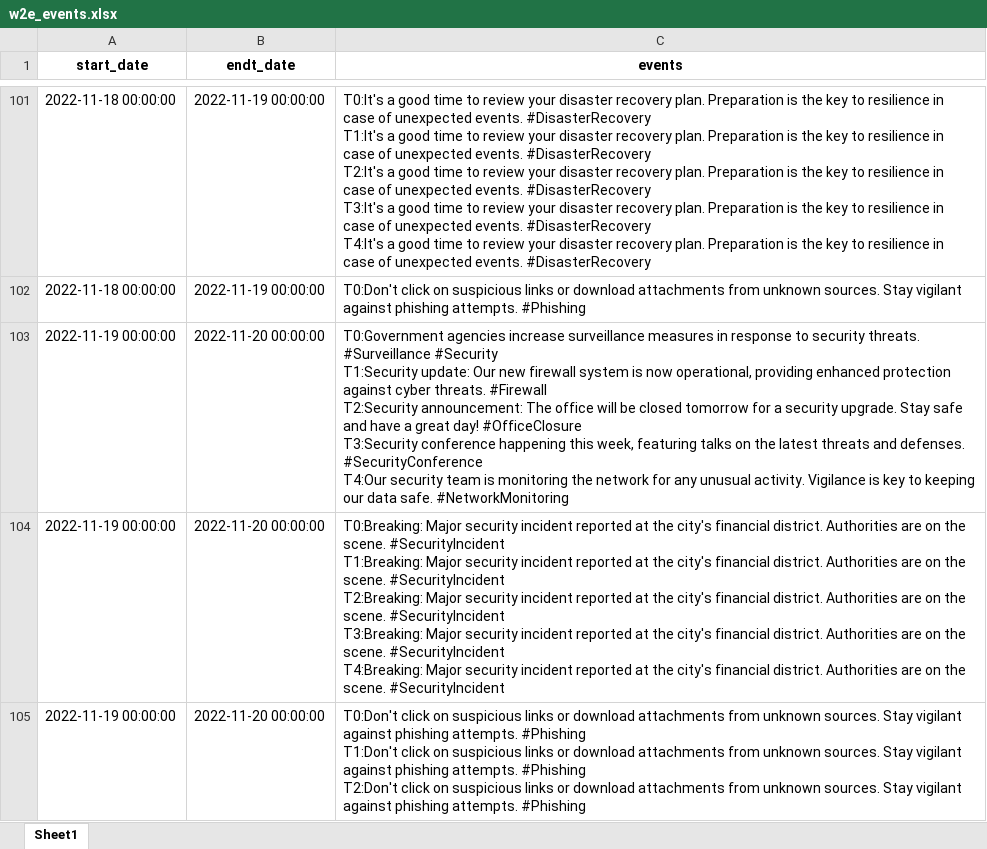
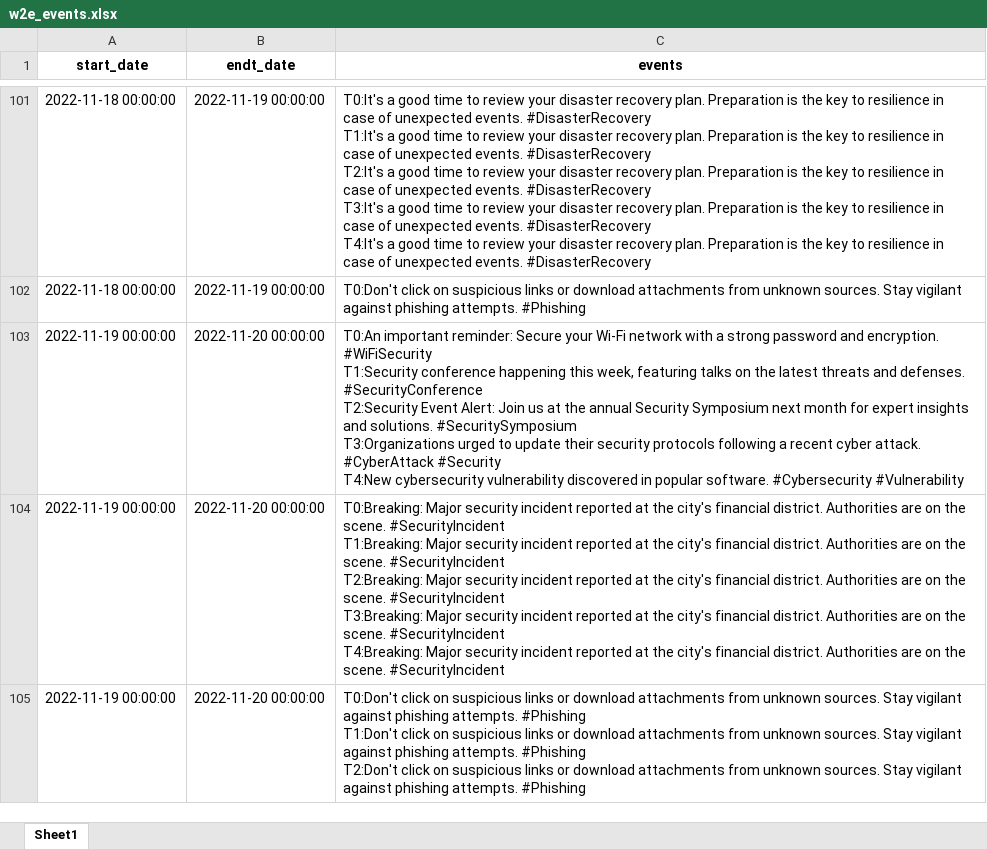
Before and after one commit to cuijian0819/w2e, an Excel workbook: w2e_events.xlsx, sheet Sheet1, drawn as a sheet; only a part is shown, gaps mark what is left out; values as stored, in another font and other column widths than the file's, no borders; ↵ is a line break in a cell; the diff covers the shown part only; the diff names each change by its address in the sheet, - before the commit and + after, or states it on an @@ line.

```diff
--- a/w2e_events.xlsx (sheet Sheet1)
+++ b/w2e_events.xlsx (sheet Sheet1)
-C103 (events): T0:Government agencies increase surveillance measures in response to security threats. #Surveillance #Security ↵ T1:Security update: Our new firewall system is now operational, providing enhanced protection against cyber threats. #Firewall ↵ T2:Security announcement: The office will be closed tomorrow for a security upgrade. Stay safe and have a great day! #OfficeClosure ↵ T3:Security conference happening this week, featuring talks on the latest threats and defenses. #SecurityConference ↵ T4:Our security team is monitoring the network for any unusual activity. Vigilance is key to keeping our data safe. #NetworkMonitoring
+C103 (events): T0:An important reminder: Secure your Wi-Fi network with a strong password and encryption. #WiFiSecurity ↵ T1:Security conference happening this week, featuring talks on the latest threats and defenses. #SecurityConference ↵ T2:Security Event Alert: Join us at the annual Security Symposium next month for expert insights and solutions. #SecuritySymposium ↵ T3:Organizations urged to update their security protocols following a recent cyber attack. #CyberAttack #Security ↵ T4:New cybersecurity vulnerability discovered in popular software. #Cybersecurity #Vulnerability
```
Also changed, not shown: 8 edited cells elsewhere in this sheet, 2 other files.
